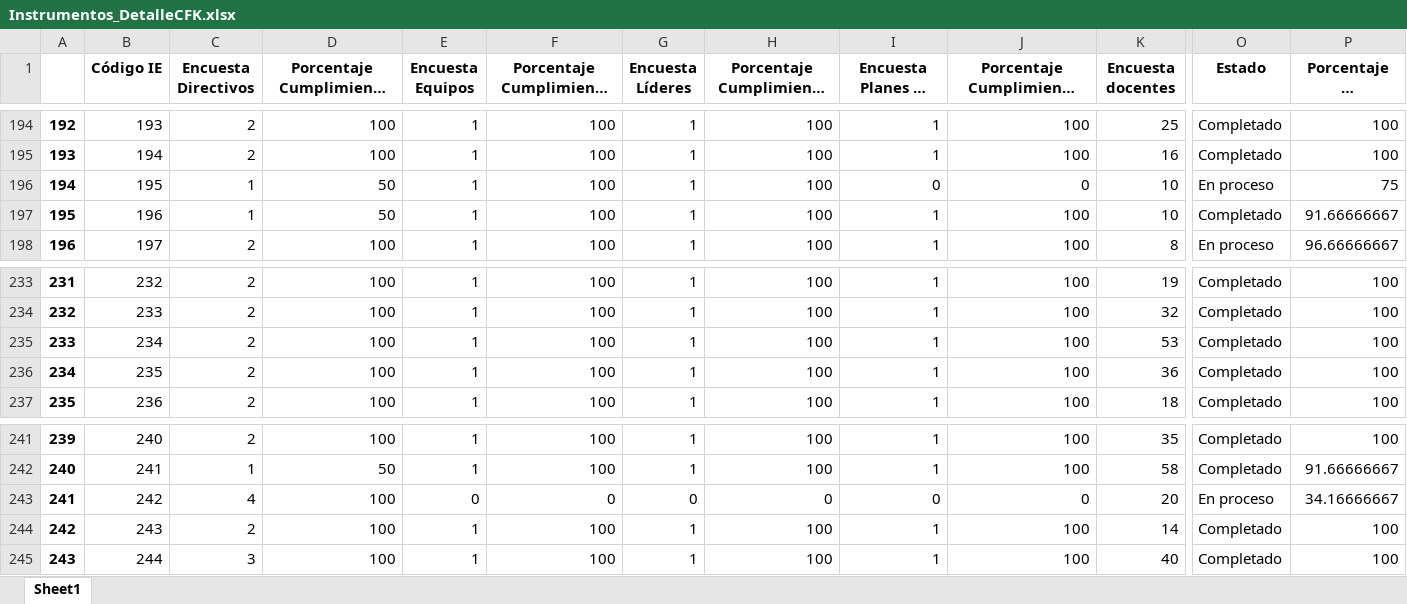
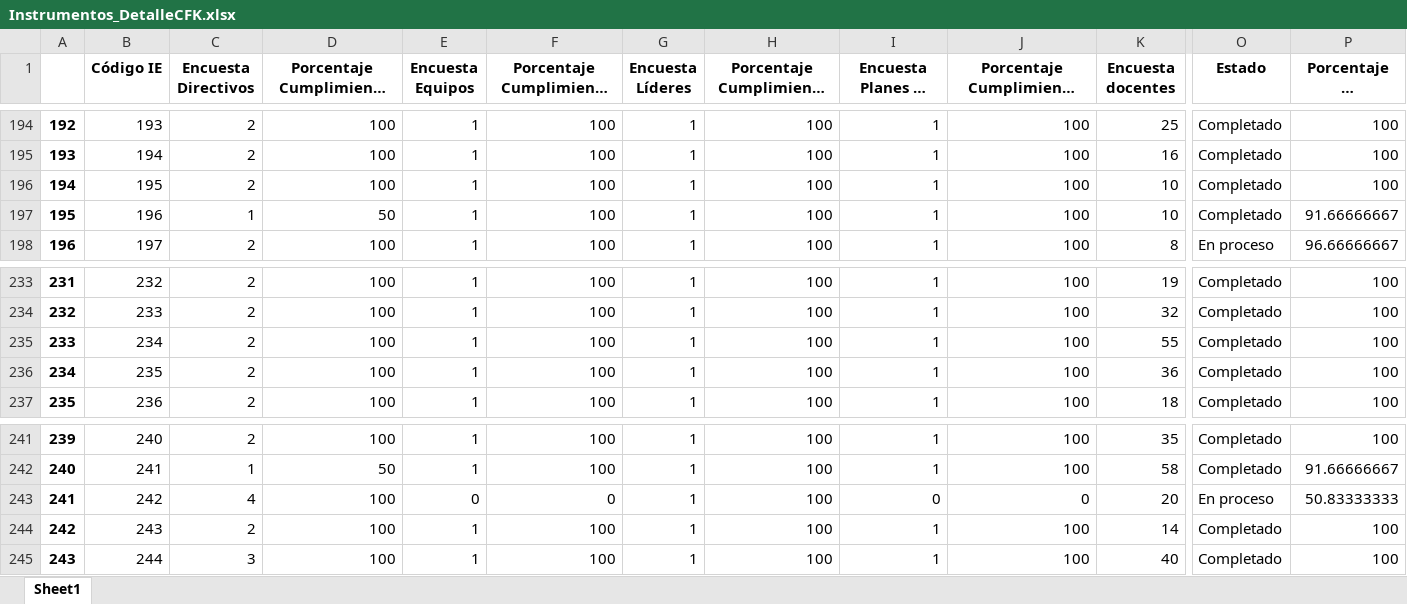
Before and after one commit to Grupo-Informatica-Educativa/CFK2022, an Excel workbook: data/descargables/Instrumentos_DetalleCFK.xlsx, sheet Sheet1, drawn as a sheet; only a part is shown, gaps mark what is left out; long unchanged cells end in …; values as stored, in another font and other column widths than the file's, no borders; the diff names each change by its address in the sheet, - before the commit and + after, or states it on an @@ line.

```diff
--- a/data/descargables/Instrumentos_DetalleCFK.xlsx (sheet Sheet1)
+++ b/data/descargables/Instrumentos_DetalleCFK.xlsx (sheet Sheet1)
-C196 (Encuesta Directivos): 1
+C196 (Encuesta Directivos): 2
-D196: 50
+D196: 100
-I196 (Encuesta Planes de estudio): 0
+I196 (Encuesta Planes de estudio): 1
-J196: 0
+J196: 100
-O196 (Estado): En proceso
+O196 (Estado): Completado
-P196 (Porcentaje de completitud): 75
+P196 (Porcentaje de completitud): 100
-K235 (Encuesta docentes): 53
+K235 (Encuesta docentes): 55
-G243 (Encuesta Líderes): 0
+G243 (Encuesta Líderes): 1
-H243 (Porcentaje Cumplimiento Líderes): 0
+H243 (Porcentaje Cumplimiento Líderes): 100
-P243 (Porcentaje de completitud): 34.16666667
+P243 (Porcentaje de completitud): 50.83333333
```
Also changed, not shown: data/descargables/DirectivosCFK.xlsx, data/descargables/InstrumentosCFK.xlsx, 14 other files.
